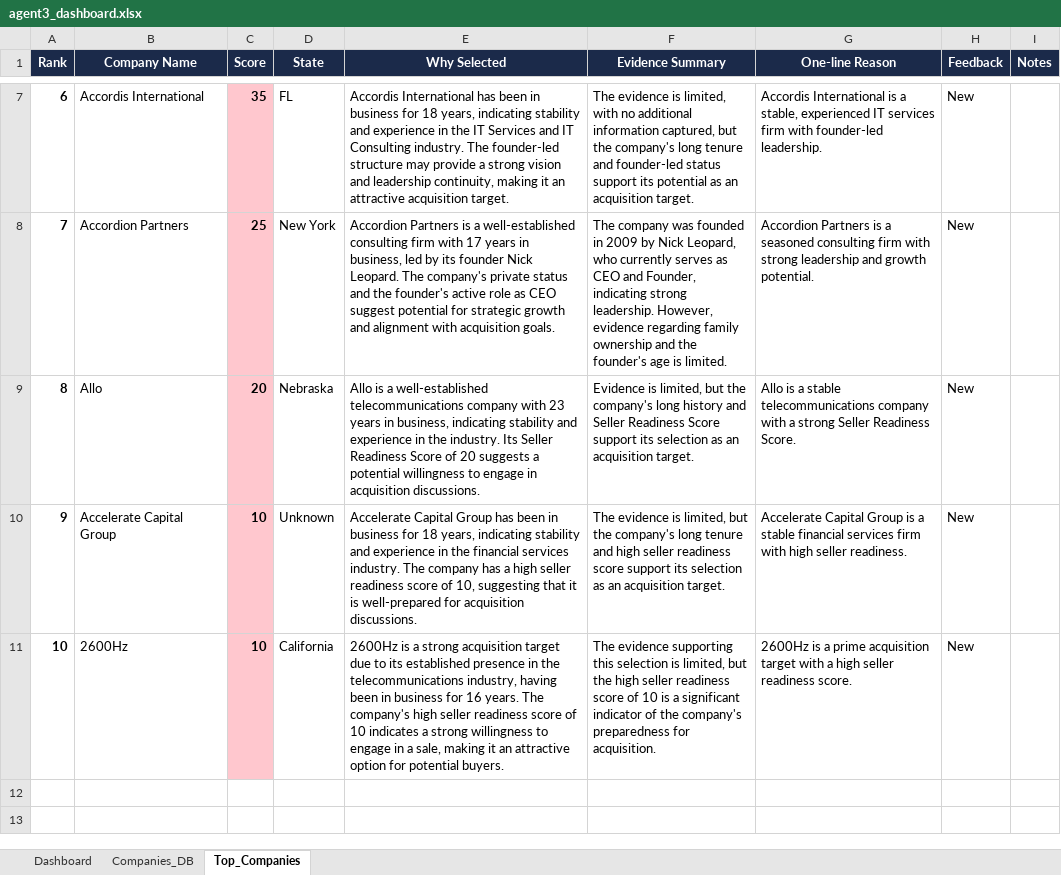
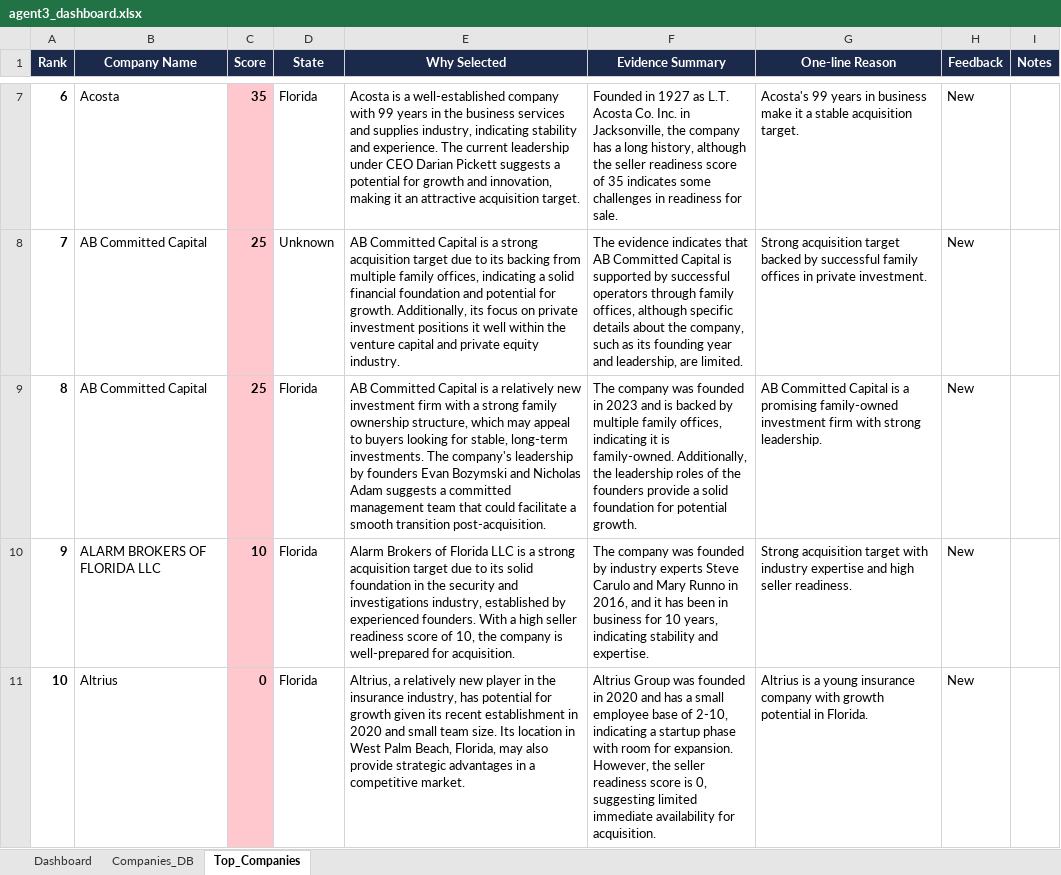
Before and after one commit to ananya-parkar/redpine-agents, an Excel workbook: agent-3/outputs/agent3_dashboard.xlsx, sheet Top_Companies, drawn as a sheet; only a part is shown, gaps mark what is left out; values as stored, in another font and other column widths than the file's, no borders; the diff covers the shown part only; the diff names each change by its address in the sheet, - before the commit and + after, or states it on an @@ line.

```diff
--- a/agent-3/outputs/agent3_dashboard.xlsx (sheet Top_Companies)
+++ b/agent-3/outputs/agent3_dashboard.xlsx (sheet Top_Companies)
-B7 (Company Name): Accordis International
+B7 (Company Name): Acosta
-D7 (State): FL
+D7 (State): Florida
-E7 (Why Selected): Accordis International has been in business for 18 years, indicating stability and experience in the IT Services and IT Consulting industry. The founder-led structure may provide a strong vision and leadership continuity, making it…
+E7 (Why Selected): Acosta is a well-established company with 99 years in the business services and supplies industry, indicating stability and experience. The current leadership under CEO Darian Pickett suggests a potential for growth and innovation, making it…
-F7 (Evidence Summary): The evidence is limited, with no additional information captured, but the company's long tenure and founder-led status support its potential as an acquisition target.
+F7 (Evidence Summary): Founded in 1927 as L.T. Acosta Co. Inc. in Jacksonville, the company has a long history, although the seller readiness score of 35 indicates some challenges in readiness for sale.
-G7 (One-line Reason): Accordis International is a stable, experienced IT services firm with founder-led leadership.
+G7 (One-line Reason): Acosta's 99 years in business make it a stable acquisition target.
-B8 (Company Name): Accordion Partners
+B8 (Company Name): AB Committed Capital
-D8 (State): New York
+D8 (State): Unknown
-E8 (Why Selected): Accordion Partners is a well-established consulting firm with 17 years in business, led by its founder Nick Leopard. The company's private status and the founder's active role as CEO suggest potential for strategic growth and alignment with acquisition goals.
+E8 (Why Selected): AB Committed Capital is a strong acquisition target due to its backing from multiple family offices, indicating a solid financial foundation and potential for growth. Additionally, its focus on private investment positions it well within the venture capital and private equity industry.
-F8 (Evidence Summary): The company was founded in 2009 by Nick Leopard, who currently serves as CEO and Founder, indicating strong leadership. However, evidence regarding family ownership and the founder's age is limited.
+F8 (Evidence Summary): The evidence indicates that AB Committed Capital is supported by successful operators through family offices, although specific details about the company, such as its founding year and leadership, are limited.
-G8 (One-line Reason): Accordion Partners is a seasoned consulting firm with strong leadership and growth potential.
+G8 (One-line Reason): Strong acquisition target backed by successful family offices in private investment.
-B9 (Company Name): Allo
+B9 (Company Name): AB Committed Capital
-C9 (Score): 20
+C9 (Score): 25
-D9 (State): Nebraska
+D9 (State): Florida
-E9 (Why Selected): Allo is a well-established telecommunications company with 23 years in business, indicating stability and experience in the industry. Its Seller Readiness Score of 20 suggests a potential willingness to engage in acquisition discussions.
+E9 (Why Selected): AB Committed Capital is a relatively new investment firm with a strong family ownership structure, which may appeal to buyers looking for stable, long-term investments. The company's leadership by founders Evan Bozymski and Nicholas Adam suggests a committed management team that could facilitate a smooth transition post-acquisition.
-F9 (Evidence Summary): Evidence is limited, but the company's long history and Seller Readiness Score support its selection as an acquisition target.
+F9 (Evidence Summary): The company was founded in 2023 and is backed by multiple family offices, indicating it is family-owned. Additionally, the leadership roles of the founders provide a solid foundation for potential growth.
-G9 (One-line Reason): Allo is a stable telecommunications company with a strong Seller Readiness Score.
+G9 (One-line Reason): AB Committed Capital is a promising family-owned investment firm with strong leadership.
-B10 (Company Name): Accelerate Capital Group
+B10 (Company Name): ALARM BROKERS OF FLORIDA LLC
-D10 (State): Unknown
+D10 (State): Florida
-E10 (Why Selected): Accelerate Capital Group has been in business for 18 years, indicating stability and experience in the financial services industry. The company has a high seller readiness score of 10, suggesting that it is well-prepared for acquisition discussions.
+E10 (Why Selected): Alarm Brokers of Florida LLC is a strong acquisition target due to its solid foundation in the security and investigations industry, established by experienced founders. With a high seller readiness score of 10, the company is well-prepared for acquisition.
-F10 (Evidence Summary): The evidence is limited, but the company's long tenure and high seller readiness score support its selection as an acquisition target.
+F10 (Evidence Summary): The company was founded by industry experts Steve Carulo and Mary Runno in 2016, and it has been in business for 10 years, indicating stability and expertise.
-G10 (One-line Reason): Accelerate Capital Group is a stable financial services firm with high seller…
+G10 (One-line Reason): Strong acquisition target with industry expertise and high seller…
-B11 (Company Name): 2600Hz
+B11 (Company Name): Altrius
-C11 (Score): 10
+C11 (Score): 0
-D11 (State): California
+D11 (State): Florida
-E11 (Why Selected): 2600Hz is a strong acquisition target due to its established presence in the telecommunications industry, having been in business for 16 years. The company's high seller readiness score of 10 indicates a strong willingness to engage in a sale, making it an attractive option for potential buyers.
+E11 (Why Selected): Altrius, a relatively new player in the insurance industry, has potential for growth given its recent establishment in 2020 and small team size. Its location in West Palm Beach, Florida, may also provide strategic advantages in a competitive market.
-F11 (Evidence Summary): The evidence supporting this selection is limited, but the high seller readiness score of 10 is a significant indicator of the company's preparedness for acquisition.
+F11 (Evidence Summary): Altrius Group was founded in 2020 and has a small employee base of 2-10, indicating a startup phase with room for expansion. However, the seller readiness score is 0, suggesting limited immediate availability for acquisition.
-G11 (One-line Reason): 2600Hz is a prime acquisition target with a high seller readiness score.
+G11 (One-line Reason): Altrius is a young insurance company with growth potential in Florida.
```
Also changed, not shown: 29 edited cells and cell formats elsewhere in this sheet, sheet Companies_DB, sheet Dashboard, charts or pictures, agent-2/src/runs/stadium_leads_2026-06-23.xlsx, agent-3/db/test_dashboard_output.xlsx, 39 other files.
